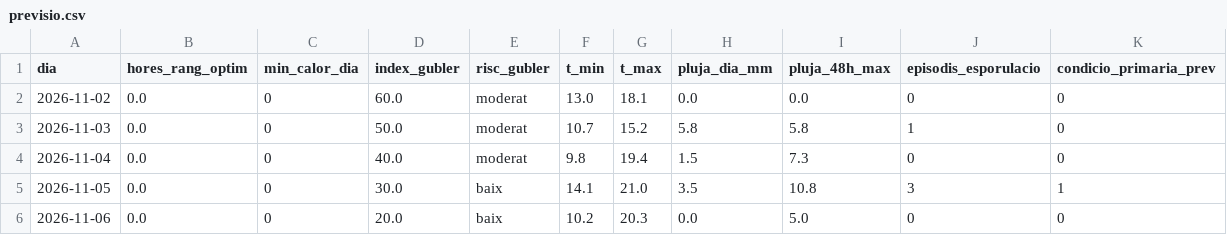
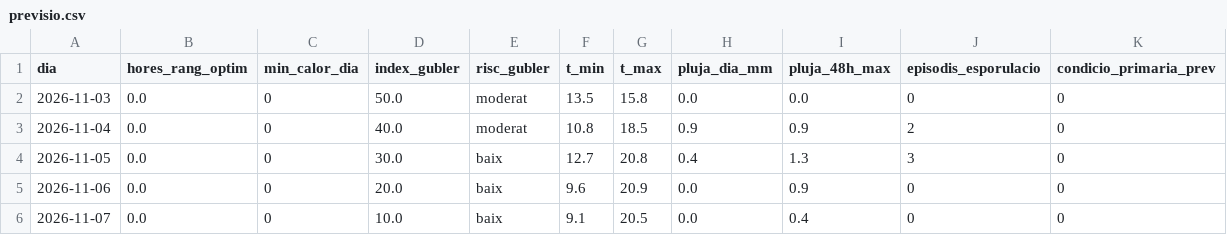
Before and after one commit to toninadalmas-tech/datos-vid-son-nadal, a CSV file: data/previsio.csv, drawn as a sheet.

```diff
--- a/data/previsio.csv
+++ b/data/previsio.csv
@@ -1,6 +1,6 @@
 dia,hores_rang_optim,min_calor_dia,index_gubler,risc_gubler,t_min,t_max,pluja_dia_mm,pluja_48h_max,episodis_esporulacio,condicio_primaria_prev
-2026-11-02,0.0,0,60.0,moderat,13.0,18.1,0.0,0.0,0,0
-2026-11-03,0.0,0,50.0,moderat,10.7,15.2,5.8,5.8,1,0
-2026-11-04,0.0,0,40.0,moderat,9.8,19.4,1.5,7.3,0,0
-2026-11-05,0.0,0,30.0,baix,14.1,21.0,3.5,10.8,3,1
-2026-11-06,0.0,0,20.0,baix,10.2,20.3,0.0,5.0,0,0
+2026-11-03,0.0,0,50.0,moderat,13.5,15.8,0.0,0.0,0,0
+2026-11-04,0.0,0,40.0,moderat,10.8,18.5,0.9,0.9,2,0
+2026-11-05,0.0,0,30.0,baix,12.7,20.8,0.4,1.3,3,0
+2026-11-06,0.0,0,20.0,baix,9.6,20.9,0.0,0.9,0,0
+2026-11-07,0.0,0,10.0,baix,9.1,20.5,0.0,0.4,0,0
```
Also changed, not shown: data/historial.csv, 7 other files.
